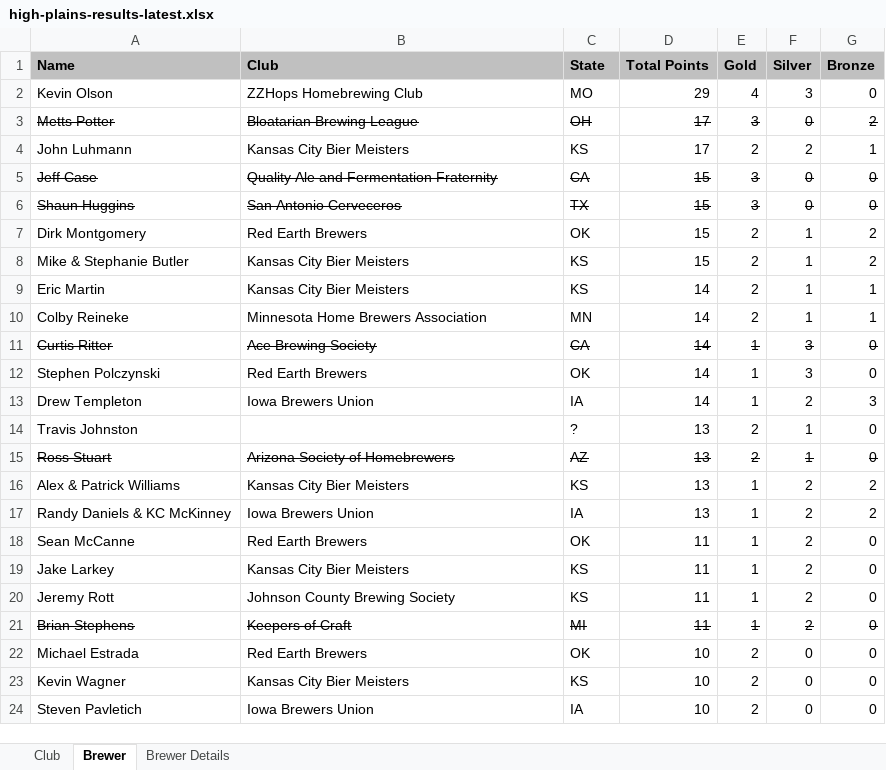
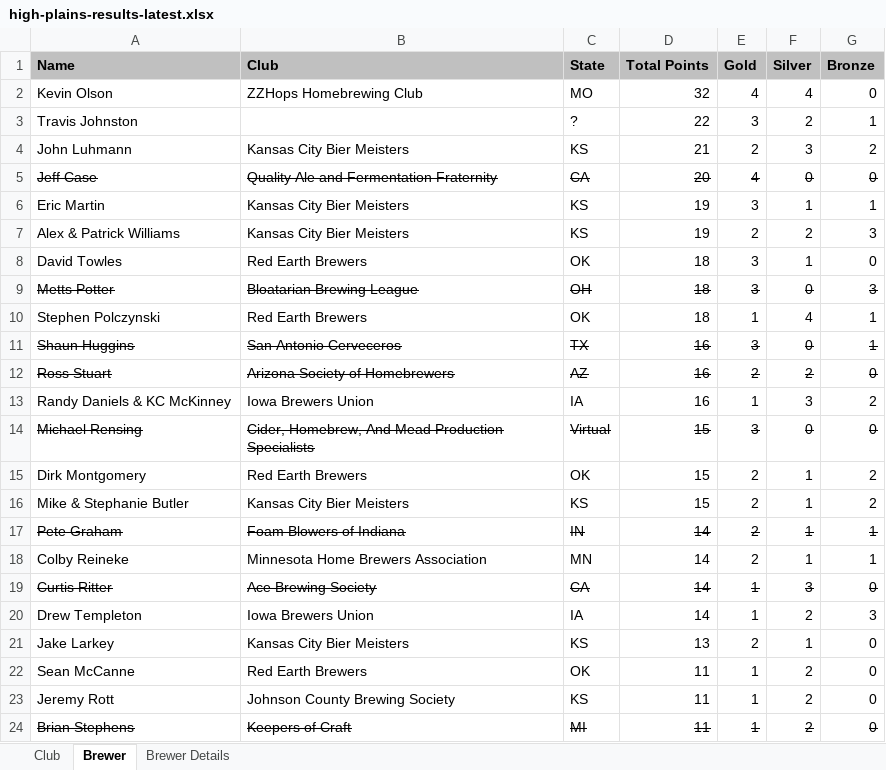
Before and after one commit to eric-martin/kcbm-high-plains, an Excel workbook: high-plains-results-latest.xlsx, sheet Brewer, drawn as a sheet; only a part is shown; the shorter side is filled out with more unchanged rows; values as stored, in another font and other column widths than the file's, no borders; removed rows and columns are numbered as before the commit, all else as after; the diff covers the shown part only; the diff names each change by its address in the sheet, - before the commit and + after, or states it on an @@ line.

```diff
--- a/high-plains-results-latest.xlsx (sheet Brewer)
+++ b/high-plains-results-latest.xlsx (sheet Brewer)
-D2 (Total Points): 29
+D2 (Total Points): 32
-F2 (Silver): 3
+F2 (Silver): 4
-row 3: Metts Potter | Bloatarian Brewing League | OH | 17 | 3 | 0 | 2
+row 3: Travis Johnston |  | ? | 22 | 3 | 2 | 1
-D4 (Total Points): 17
+D4 (Total Points): 21
-F4 (Silver): 2
+F4 (Silver): 3
-G4 (Bronze): 1
+G4 (Bronze): 2
-D5 (Total Points): 15
+D5 (Total Points): 20
-E5 (Gold): 3
+E5 (Gold): 4
+row 6: Eric Martin | Kansas City Bier Meisters | KS | 19 | 3 | 1 | 1
+row 7: Alex & Patrick Williams | Kansas City Bier Meisters | KS | 19 | 2 | 2 | 3
+row 8: David Towles | Red Earth Brewers | OK | 18 | 3 | 1 | 0
+row 9: Metts Potter | Bloatarian Brewing League | OH | 18 | 3 | 0 | 3
+row 10: Stephen Polczynski | Red Earth Brewers | OK | 18 | 1 | 4 | 1
-D11 (Total Points): 15
+D11 (Total Points): 16
-G11 (Bronze): 0
+G11 (Bronze): 1
+row 12: Ross Stuart | Arizona Society of Homebrewers | AZ | 16 | 2 | 2 | 0
+row 13: Randy Daniels & KC McKinney | Iowa Brewers Union | IA | 16 | 1 | 3 | 2
+row 14: Michael Rensing | Cider, Homebrew, And Mead Production Specialists | Virtual | 15 | 3 | 0 | 0
-A17 (Name): Eric Martin
+A17 (Name): Pete Graham
-A17:G17 strikethrough: off
+A17:G17 strikethrough: on
-B17 (Club): Kansas City Bier Meisters
+B17 (Club): Foam Blowers of Indiana
-C17 (State): KS
+C17 (State): IN
-row 12: Stephen Polczynski | Red Earth Brewers | OK | 14 | 1 | 3 | 0
-row 14: Travis Johnston |  | ? | 13 | 2 | 1 | 0
-A21 (Name): Ross Stuart
+A21 (Name): Jake Larkey
-A21:G21 strikethrough: on
+A21:G21 strikethrough: off
-B21 (Club): Arizona Society of Homebrewers
+B21 (Club): Kansas City Bier Meisters
-C21 (State): AZ
+C21 (State): KS
-row 16: Alex & Patrick Williams | Kansas City Bier Meisters | KS | 13 | 1 | 2 | 2
-row 17: Randy Daniels & KC McKinney | Iowa Brewers Union | IA | 13 | 1 | 2 | 2
-row 19: Jake Larkey | Kansas City Bier Meisters | KS | 11 | 1 | 2 | 0
```
Also changed, not shown: 21 added rows, 7 removed rows, 17 edited cells and cell formats elsewhere in this sheet, sheet Brewer Details, sheet Club, 2 other files.
